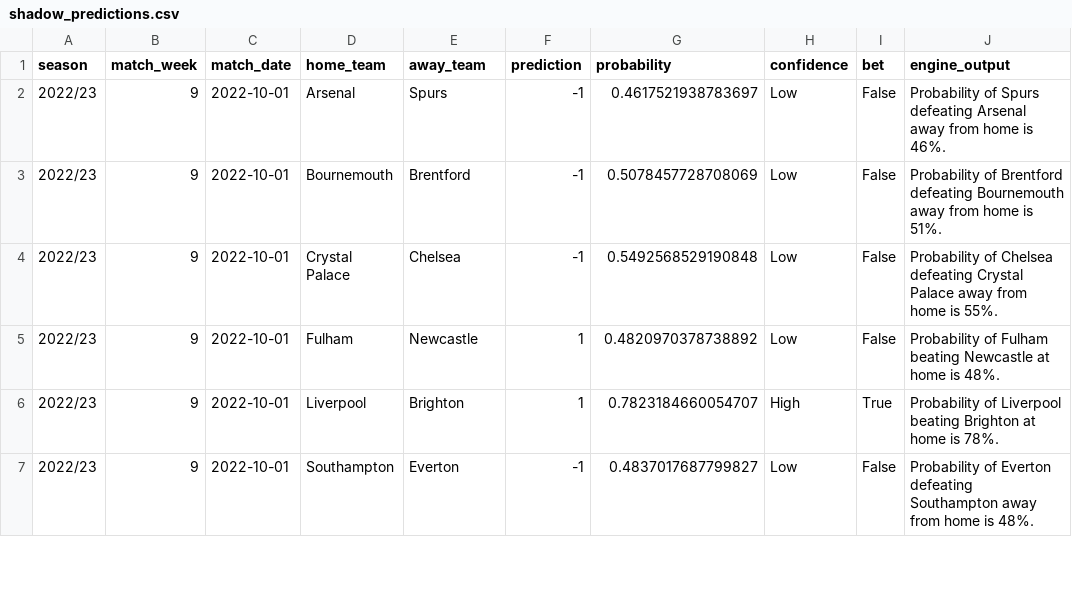
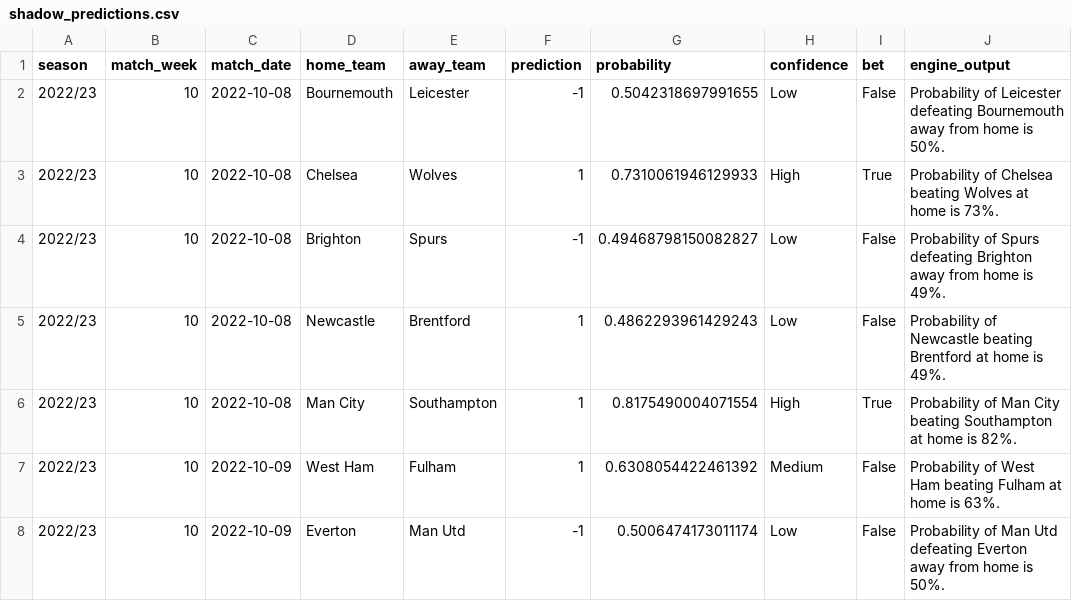
Before and after one commit to Theynalzada/epl_engine, a CSV file: Data/Predictions data/shadow_predictions.csv, drawn as a sheet; only a part is shown; the diff covers the shown part only.

Commit message:
Match Week 10 Predictions Update

```diff
--- a/Data/Predictions data/shadow_predictions.csv
+++ b/Data/Predictions data/shadow_predictions.csv
@@ -1,7 +1,8 @@
 season,match_week,match_date,home_team,away_team,prediction,probability,confidence,bet,engine_output
-2022/23,9,2022-10-01,Arsenal,Spurs,-1,0.4617521938783697,Low,False,Probability of Spurs defeating Arsenal away from home is 46%.
-2022/23,9,2022-10-01,Bournemouth,Brentford,-1,0.5078457728708069,Low,False,Probability of Brentford defeating Bournemouth away from home is 51%.
-2022/23,9,2022-10-01,Crystal Palace,Chelsea,-1,0.5492568529190848,Low,False,Probability of Chelsea defeating Crystal Palace away from home is 55%.
-2022/23,9,2022-10-01,Fulham,Newcastle,1,0.4820970378738892,Low,False,Probability of Fulham beating Newcastle at home is 48%.
-2022/23,9,2022-10-01,Liverpool,Brighton,1,0.7823184660054707,High,True,Probability of Liverpool beating Brighton at home is 78%.
-2022/23,9,2022-10-01,Southampton,Everton,-1,0.4837017687799827,Low,False,Probability of Everton defeating Southampton away from home is 48%.
+2022/23,10,2022-10-08,Bournemouth,Leicester,-1,0.5042318697991655,Low,False,Probability of Leicester defeating Bournemouth away from home is 50%.
+2022/23,10,2022-10-08,Chelsea,Wolves,1,0.7310061946129933,High,True,Probability of Chelsea beating Wolves at home is 73%.
+2022/23,10,2022-10-08,Brighton,Spurs,-1,0.49468798150082827,Low,False,Probability of Spurs defeating Brighton away from home is 49%.
+2022/23,10,2022-10-08,Newcastle,Brentford,1,0.4862293961429243,Low,False,Probability of Newcastle beating Brentford at home is 49%.
+2022/23,10,2022-10-08,Man City,Southampton,1,0.8175490004071554,High,True,Probability of Man City beating Southampton at home is 82%.
+2022/23,10,2022-10-09,West Ham,Fulham,1,0.6308054422461392,Medium,False,Probability of West Ham beating Fulham at home is 63%.
+2022/23,10,2022-10-09,Everton,Man Utd,-1,0.5006474173011174,Low,False,Probability of Man Utd defeating Everton away from home is 50%.
```
Also changed, not shown: 1 removed row and 20 edited cells elsewhere in this file, Data/Predictions data/predictions.csv, 6 other files.
